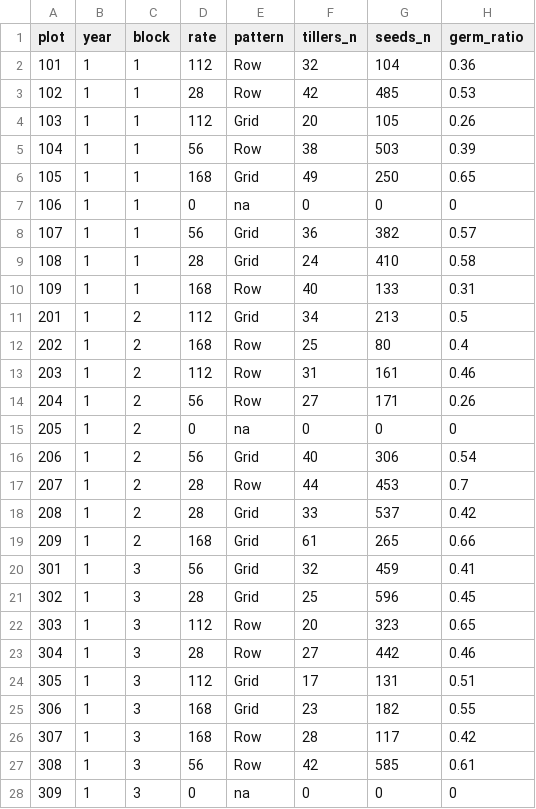
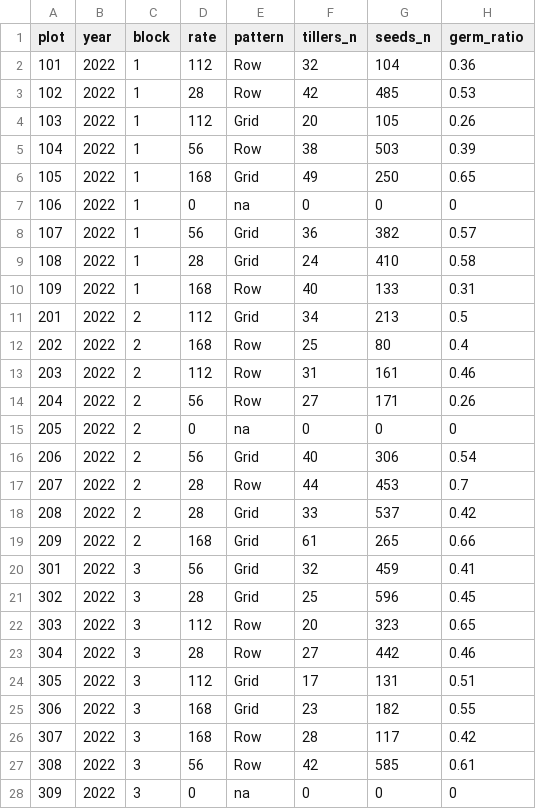
Before and after one commit to lew5444/ROSE-RYE-GS, a CSV file: ROSE-RYE-GS-BothYears-Tillers.csv, drawn as a sheet; only a part is shown; the diff covers the shown part only.

Commit message:
Add files via upload

```diff
--- a/ROSE-RYE-GS-BothYears-Tillers.csv
+++ b/ROSE-RYE-GS-BothYears-Tillers.csv
@@ -1,28 +1,28 @@
 plot,year,block,rate,pattern,tillers_n,seeds_n,germ_ratio
-101,1,1,112,Row,32,104,0.36
-102,1,1,28,Row,42,485,0.53
-103,1,1,112,Grid,20,105,0.26
-104,1,1,56,Row,38,503,0.39
-105,1,1,168,Grid,49,250,0.65
-106,1,1,0,na,0,0,0
-107,1,1,56,Grid,36,382,0.57
-108,1,1,28,Grid,24,410,0.58
-109,1,1,168,Row,40,133,0.31
-201,1,2,112,Grid,34,213,0.5
-202,1,2,168,Row,25,80,0.4
-203,1,2,112,Row,31,161,0.46
-204,1,2,56,Row,27,171,0.26
-205,1,2,0,na,0,0,0
-206,1,2,56,Grid,40,306,0.54
-207,1,2,28,Row,44,453,0.7
-208,1,2,28,Grid,33,537,0.42
-209,1,2,168,Grid,61,265,0.66
-301,1,3,56,Grid,32,459,0.41
-302,1,3,28,Grid,25,596,0.45
-303,1,3,112,Row,20,323,0.65
-304,1,3,28,Row,27,442,0.46
-305,1,3,112,Grid,17,131,0.51
-306,1,3,168,Grid,23,182,0.55
-307,1,3,168,Row,28,117,0.42
-308,1,3,56,Row,42,585,0.61
-309,1,3,0,na,0,0,0
+101,2022,1,112,Row,32,104,0.36
+102,2022,1,28,Row,42,485,0.53
+103,2022,1,112,Grid,20,105,0.26
+104,2022,1,56,Row,38,503,0.39
+105,2022,1,168,Grid,49,250,0.65
+106,2022,1,0,na,0,0,0
+107,2022,1,56,Grid,36,382,0.57
+108,2022,1,28,Grid,24,410,0.58
+109,2022,1,168,Row,40,133,0.31
+201,2022,2,112,Grid,34,213,0.5
+202,2022,2,168,Row,25,80,0.4
+203,2022,2,112,Row,31,161,0.46
+204,2022,2,56,Row,27,171,0.26
+205,2022,2,0,na,0,0,0
+206,2022,2,56,Grid,40,306,0.54
+207,2022,2,28,Row,44,453,0.7
+208,2022,2,28,Grid,33,537,0.42
+209,2022,2,168,Grid,61,265,0.66
+301,2022,3,56,Grid,32,459,0.41
+302,2022,3,28,Grid,25,596,0.45
+303,2022,3,112,Row,20,323,0.65
+304,2022,3,28,Row,27,442,0.46
+305,2022,3,112,Grid,17,131,0.51
+306,2022,3,168,Grid,23,182,0.55
+307,2022,3,168,Row,28,117,0.42
+308,2022,3,56,Row,42,585,0.61
+309,2022,3,0,na,0,0,0
```
Also changed, not shown: 27 edited cells elsewhere in this file.
